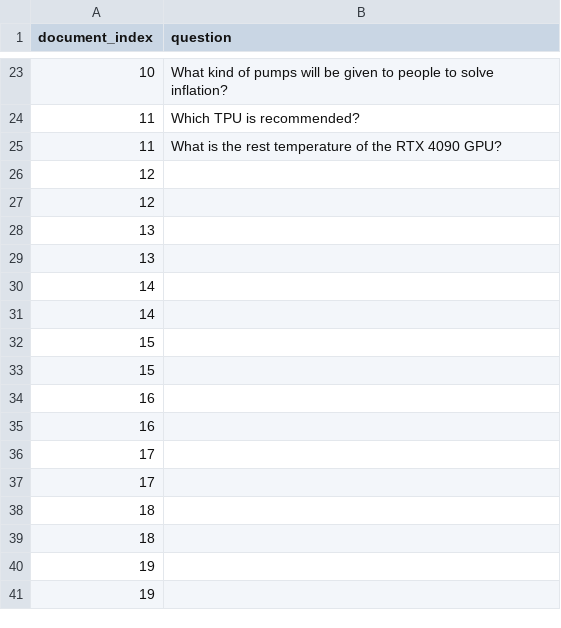
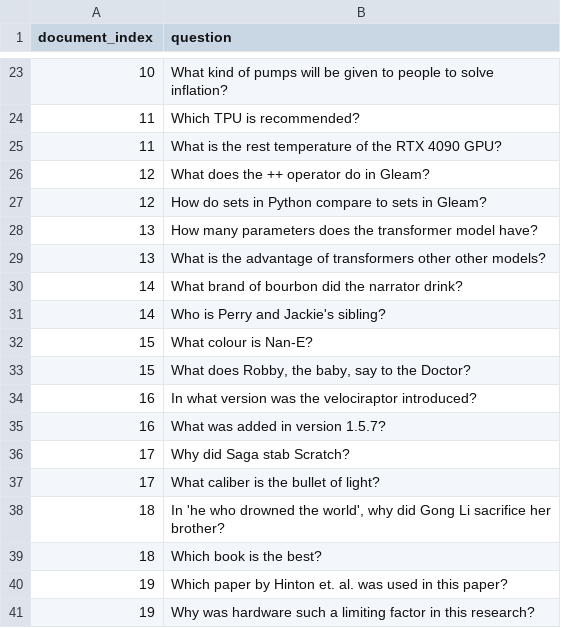
Before and after one commit to Samuel-Harris/STICI-note, a CSV file: data/no_answer_questions.csv, drawn as a sheet; only a part is shown, gaps mark what is left out.

Commit message:
Finished writing no-answer questions

```diff
--- a/data/no_answer_questions.csv
+++ b/data/no_answer_questions.csv
@@ -25,17 +25,17 @@ document_index,question
 11,What is the rest temperature of the RTX 4090 GPU?
-12,
-12,
-13,
-13,
-14,
-14,
-15,
-15,
-16,
-16,
-17,
-17,
-18,
-18,
-19,
-19,
+12,What does the ++ operator do in Gleam?
+12,How do sets in Python compare to sets in Gleam?
+13,How many parameters does the transformer model have?
+13,What is the advantage of transformers other other models?
+14,What brand of bourbon did the narrator drink?
+14,Who is Perry and Jackie's sibling?
+15,What colour is Nan-E?
+15,"What does Robby, the baby, say to the Doctor?"
+16,In what version was the velociraptor introduced?
+16,What was added in version 1.5.7?
+17,Why did Saga stab Scratch?
+17,What caliber is the bullet of light?
+18,"In 'he who drowned the world', why did Gong Li sacrifice her brother?"
+18,"Which book is the best?"
+19,Which paper by Hinton et. al. was used in this paper?
+19,Why was hardware such a limiting factor in this research?
```
